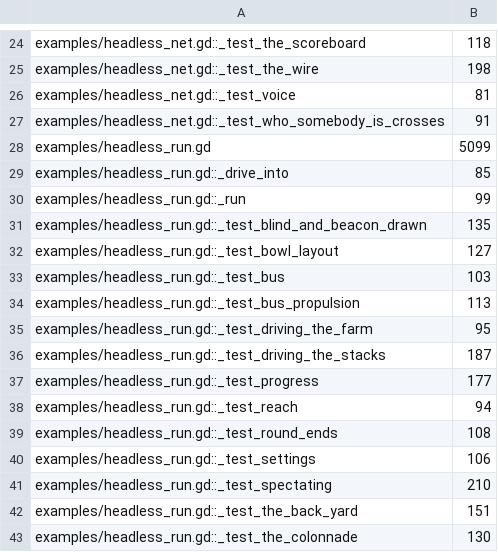
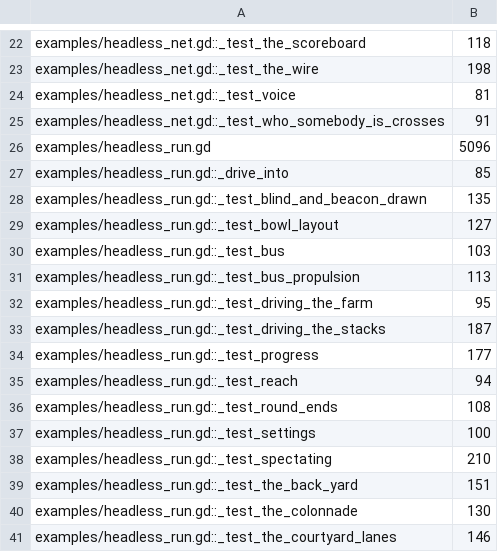
Before and after one commit to zees-games/mg-buses-from-hell, a TSV file: ci/efficiency/size.tsv, drawn as a sheet; only a part is shown, gaps mark what is left out; the shorter side is filled out with more unchanged rows; the diff covers the shown part only.

```diff
--- a/ci/efficiency/size.tsv
+++ b/ci/efficiency/size.tsv
@@ -27,5 +25,4 @@ examples/headless_net.gd::_test_voice	81
 examples/headless_net.gd::_test_who_somebody_is_crosses	91
-examples/headless_run.gd	5099
+examples/headless_run.gd	5096
 examples/headless_run.gd::_drive_into	85
-examples/headless_run.gd::_run	99
 examples/headless_run.gd::_test_blind_and_beacon_drawn	135
@@ -39,3 +36,3 @@ examples/headless_run.gd::_test_reach	94
 examples/headless_run.gd::_test_round_ends	108
-examples/headless_run.gd::_test_settings	106
+examples/headless_run.gd::_test_settings	100
 examples/headless_run.gd::_test_spectating	210
```
Also changed, not shown: 3 removed rows and 10 edited cells elsewhere in this file, 12 other files.
